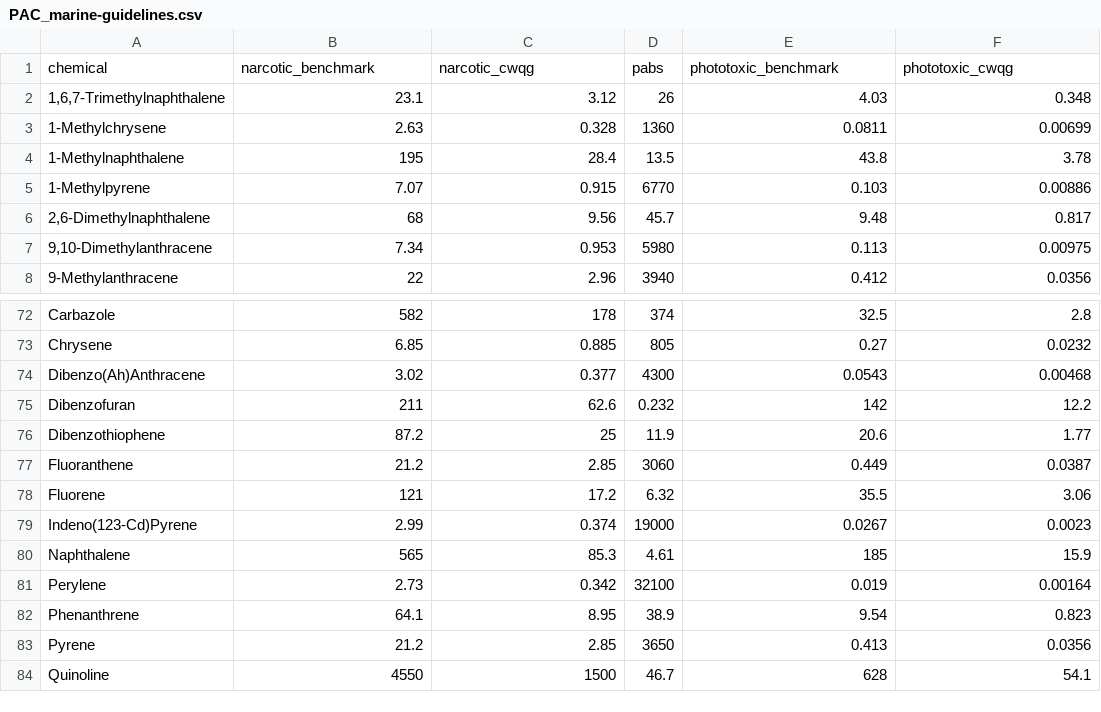
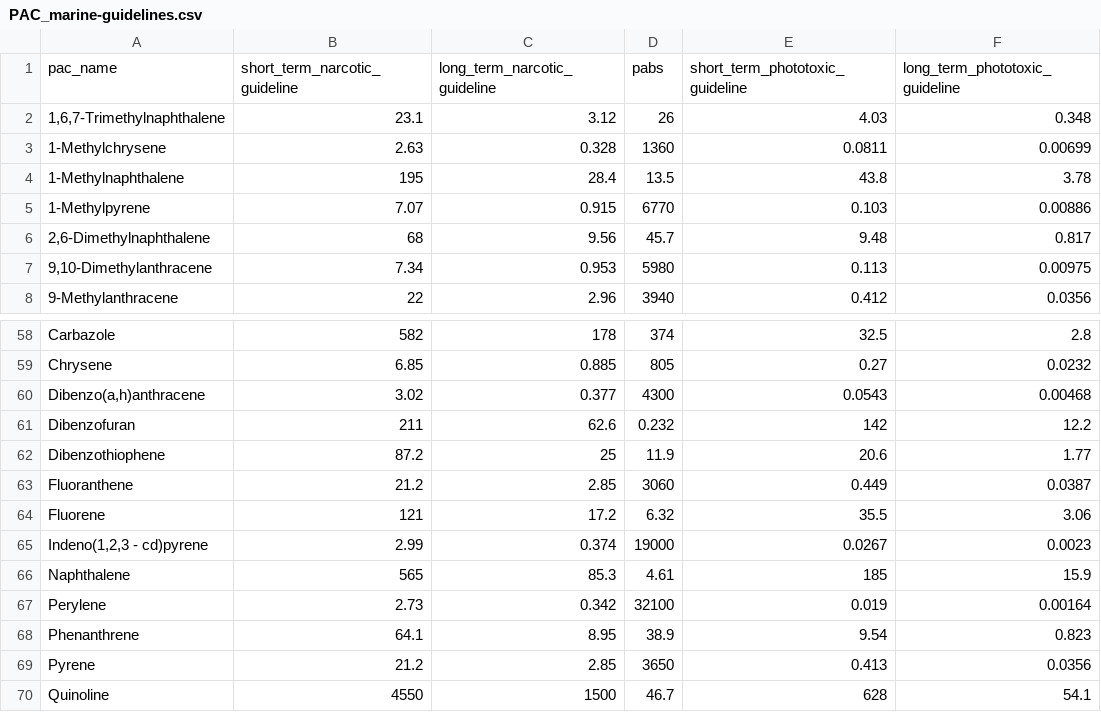
Before and after one commit to bcgov/pahwq, a CSV file: inst/doc-guideline-lookup/PAC_marine-guidelines.csv, drawn as a sheet; only a part is shown, gaps mark what is left out; the diff covers the shown part only.

Commit message:
Rename guideline table columns and use one row per PAC
- `chemical` is now `pac_name`, with real PAC names instead of title-cased IDs.
- The guideline columns now use the RFP terms: `short_term_narcotic_guideline`, `long_term_narcotic_guideline`, `short_term_phototoxic_guideline` and `long_term_phototoxic_guideline`.
- Homologue groups have one row instead of one per parent, as their values are identical. Marine goes from 84 to 70 rows, and freshwater from 5,292 to 4,410.
- Regenerate the tables with `inst/multi-doc-lookup.R`. 24 rows of the previous freshwater table differ in their last digit, because the committed table was already out of step with the package.

```diff
--- a/inst/doc-guideline-lookup/PAC_marine-guidelines.csv
+++ b/inst/doc-guideline-lookup/PAC_marine-guidelines.csv
@@ -1,2 +1,2 @@
-chemical,narcotic_benchmark,narcotic_cwqg,pabs,phototoxic_benchmark,phototoxic_cwqg
+pac_name,short_term_narcotic_guideline,long_term_narcotic_guideline,pabs,short_term_phototoxic_guideline,long_term_phototoxic_guideline
 "1,6,7-Trimethylnaphthalene",23.1,3.12,26,4.03,0.348
@@ -73,3 +59,3 @@ Carbazole,582,178,374,32.5,2.8
 Chrysene,6.85,0.885,805,0.27,0.0232
-Dibenzo(Ah)Anthracene,3.02,0.377,4300,0.0543,0.00468
+"Dibenzo(a,h)anthracene",3.02,0.377,4300,0.0543,0.00468
 Dibenzofuran,211,62.6,0.232,142,12.2
@@ -78,3 +64,3 @@ Fluoranthene,21.2,2.85,3060,0.449,0.0387
 Fluorene,121,17.2,6.32,35.5,3.06
-Indeno(123-Cd)Pyrene,2.99,0.374,19000,0.0267,0.0023
+"Indeno(1,2,3 - cd)pyrene",2.99,0.374,19000,0.0267,0.0023
 Naphthalene,565,85.3,4.61,185,15.9
```
Also changed, not shown: 2 added rows, 16 removed rows and 27 edited cells elsewhere in this file, 3 other files.
